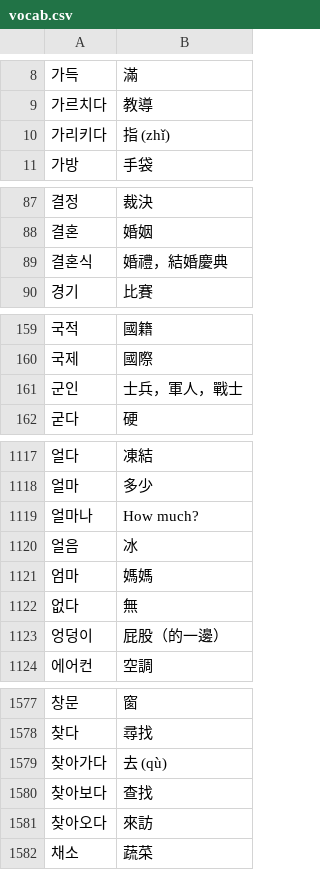
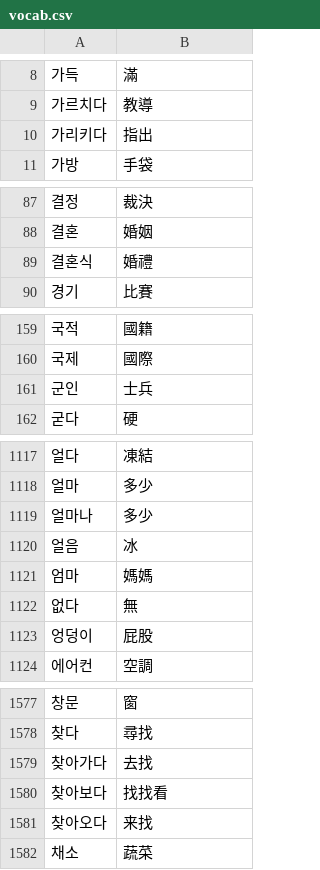
Before and after one commit to Trevor-Wai/topik, a CSV file: vocab.csv, drawn as a sheet; only a part is shown, gaps mark what is left out; the diff covers the shown part only.

Commit message:
Updated vocab list

```diff
--- a/vocab.csv
+++ b/vocab.csv
@@ -9,3 +9,3 @@
 가르치다,教導
-가리키다,指 (zhǐ)
+가리키다,指出
 가방,手袋
@@ -88,3 +88,3 @@
 결혼,婚姻
-결혼식,婚禮，結婚慶典
+결혼식,婚禮
 경기,比賽
@@ -160,3 +160,3 @@
 국제,國際
-군인,士兵，軍人，戰士
+군인,士兵
 굳다,硬
@@ -1118,3 +1118,3 @@
 얼마,多少
-얼마나,How much?
+얼마나,多少
 얼음,冰
@@ -1122,3 +1122,3 @@
 없다,無
-엉덩이,屁股（的一邊）
+엉덩이,屁股
 에어컨,空調
@@ -1578,5 +1578,5 @@
 찾다,尋找
-찾아가다,去 (qù)
-찾아보다,查找
-찾아오다,來訪
+찾아가다,去找
+찾아보다,找找看
+찾아오다,来找
 채소,蔬菜
```
Also changed, not shown: 27 edited cells elsewhere in this file, 1 other file.
